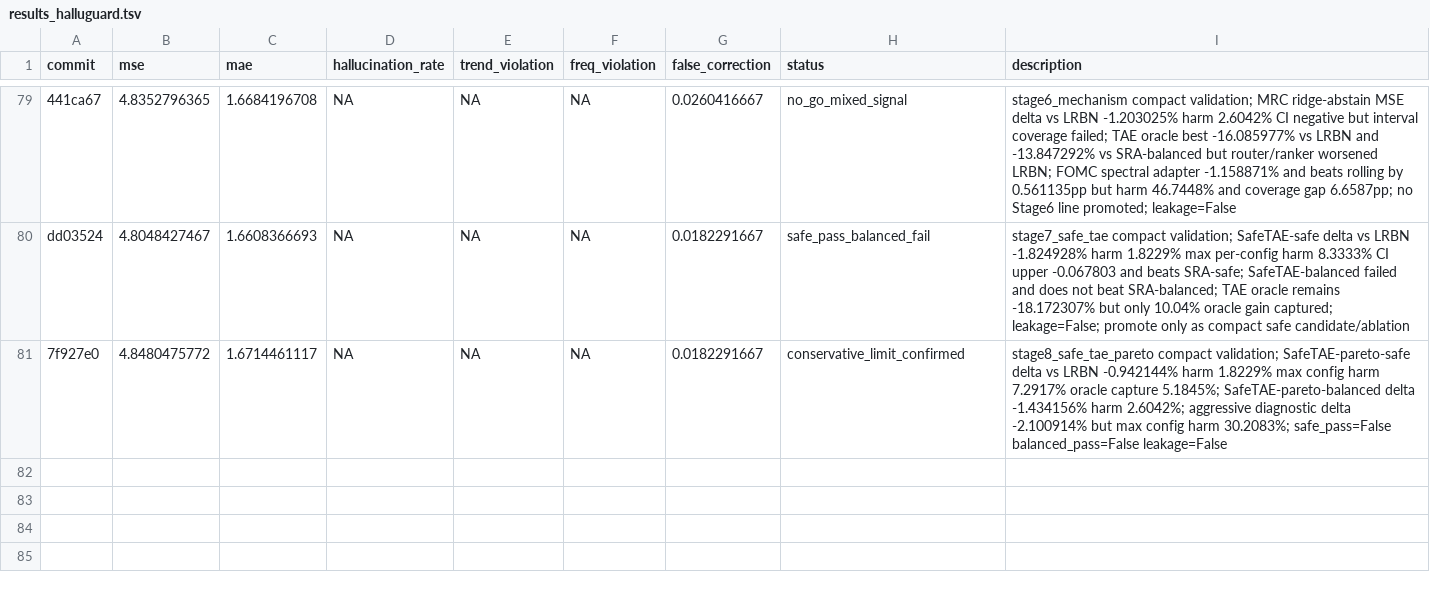
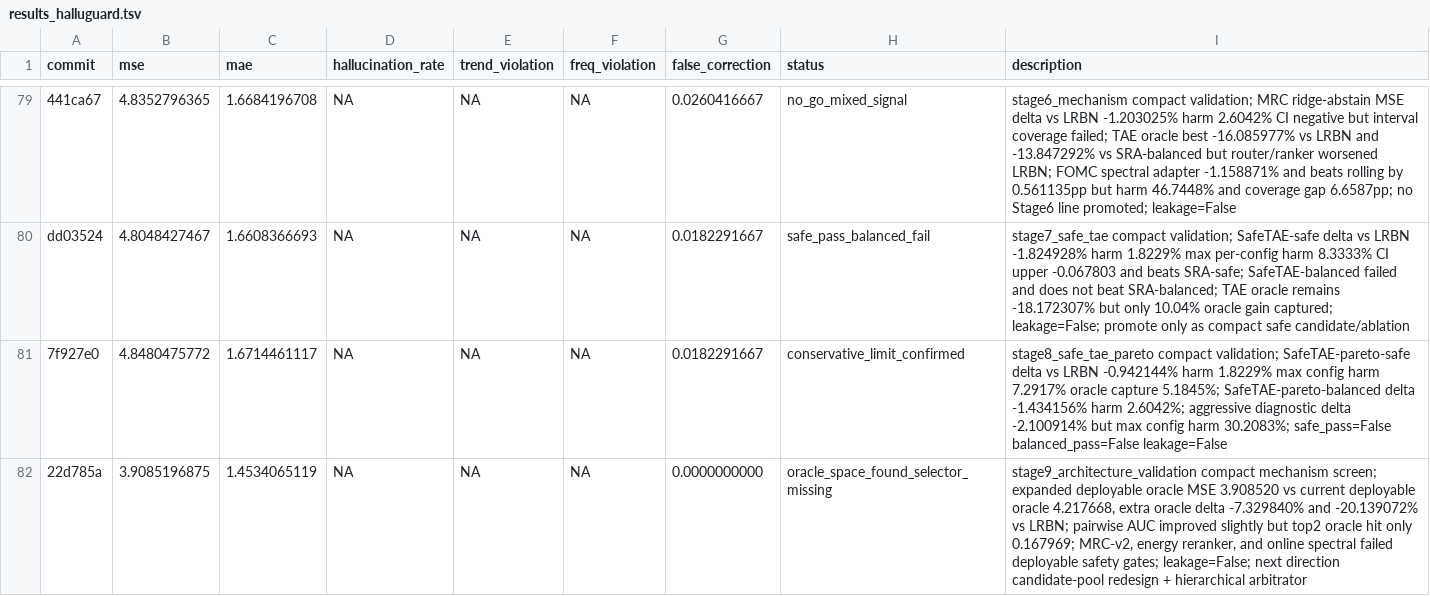
Before and after one commit to pypypaoying/HalluGuard-run, a TSV file: results_halluguard.tsv, drawn as a sheet; only a part is shown, gaps mark what is left out; the diff names each change by its address in the sheet, - before the commit and + after, or states it on an @@ line.

Commit message:
Record Stage9 architecture validation ledger

```diff
--- a/results_halluguard.tsv
+++ b/results_halluguard.tsv
+row 82: 22d785a | 3.9085196875 | 1.4534065119 | NA | NA | NA | 0.0000000000 | oracle_space_found_selector_missing | stage9_architecture_validation compact mechanism screen; expanded deployable oracle MSE 3.908520 vs current deployable oracle 4.217668, extra oracle delta -7.329840% and -20.139072% vs LRBN; pairwise AUC improved slightly but top2 oracle hit only 0.167969; MRC-v2, energy reranker, and online spectral failed deployable safety gates; leakage=False; next direction candidate-pool redesign + hierarchical arbitrator
```
Also changed, not shown: 1 other file.
